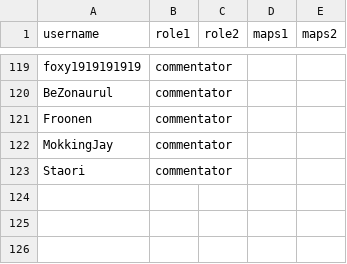
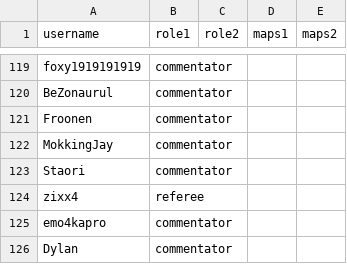
Before and after one commit to amymainyc/6wc-designs, a CSV file: staff-banners/data.csv, drawn as a sheet; only a part is shown, gaps mark what is left out; the diff names each change by its address in the sheet, - before the commit and + after, or states it on an @@ line.

Commit message:
staff bananers

```diff
--- a/staff-banners/data.csv
+++ b/staff-banners/data.csv
+row 124: zixx4 | referee
+row 125: emo4kapro | commentator
+row 126: Dylan | commentator
```
Also changed, not shown: 10 other files.
